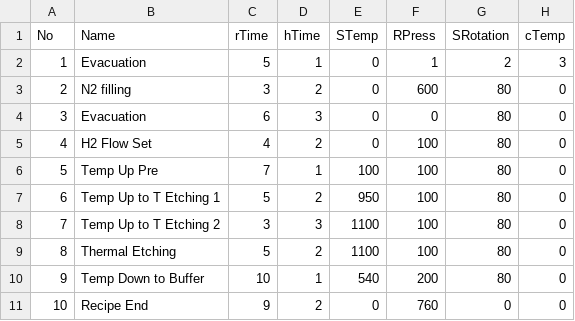
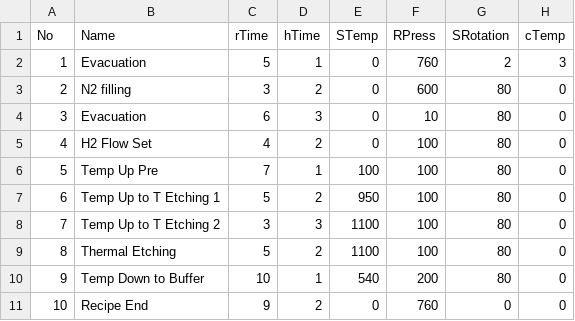
Before and after one commit to babel7653/MOCVD_UI, a CSV file: SapphireXR/Data/Recies/pc_to_plc_recipe_Fast.csv, drawn as a sheet; only a part is shown; the diff names each change by its address in the sheet, - before the commit and + after, or states it on an @@ line.

Commit message:
Recipe Run 수정

```diff
--- a/SapphireXR/Data/Recies/pc_to_plc_recipe_Fast.csv
+++ b/SapphireXR/Data/Recies/pc_to_plc_recipe_Fast.csv
-F2 (RPress): 1
+F2 (RPress): 760
-F4 (RPress): 0
+F4 (RPress): 10
```
Also changed, not shown: 9 other files.
